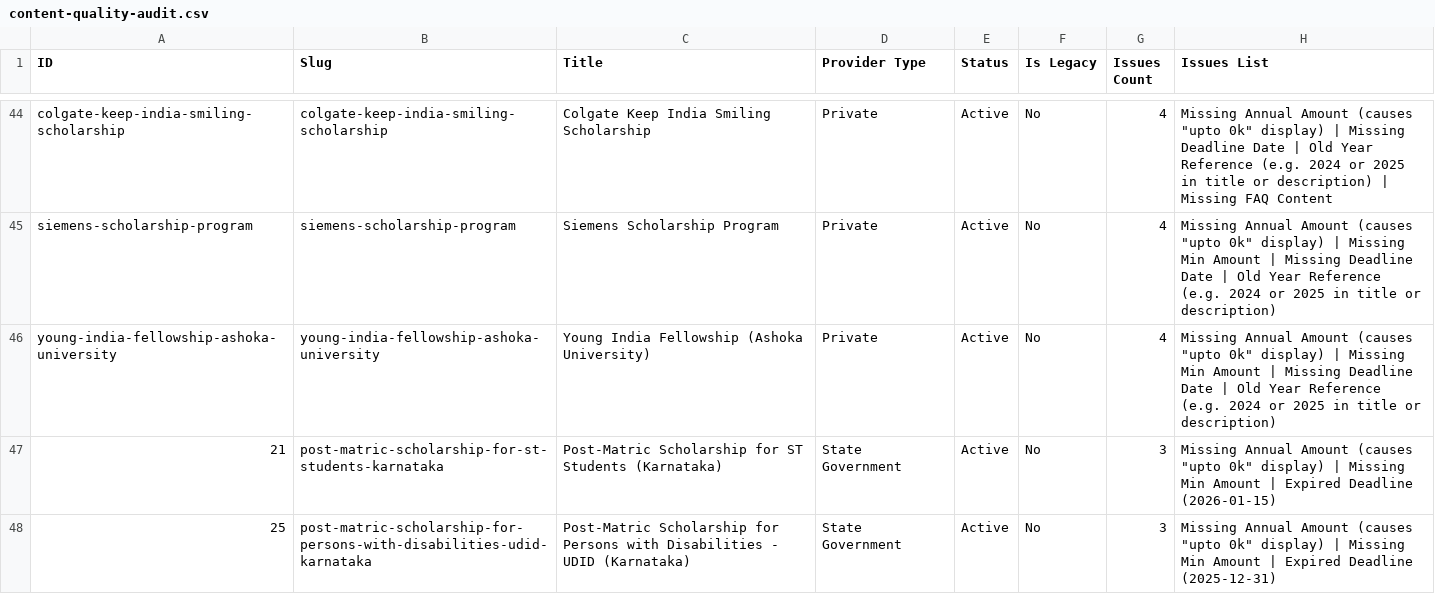
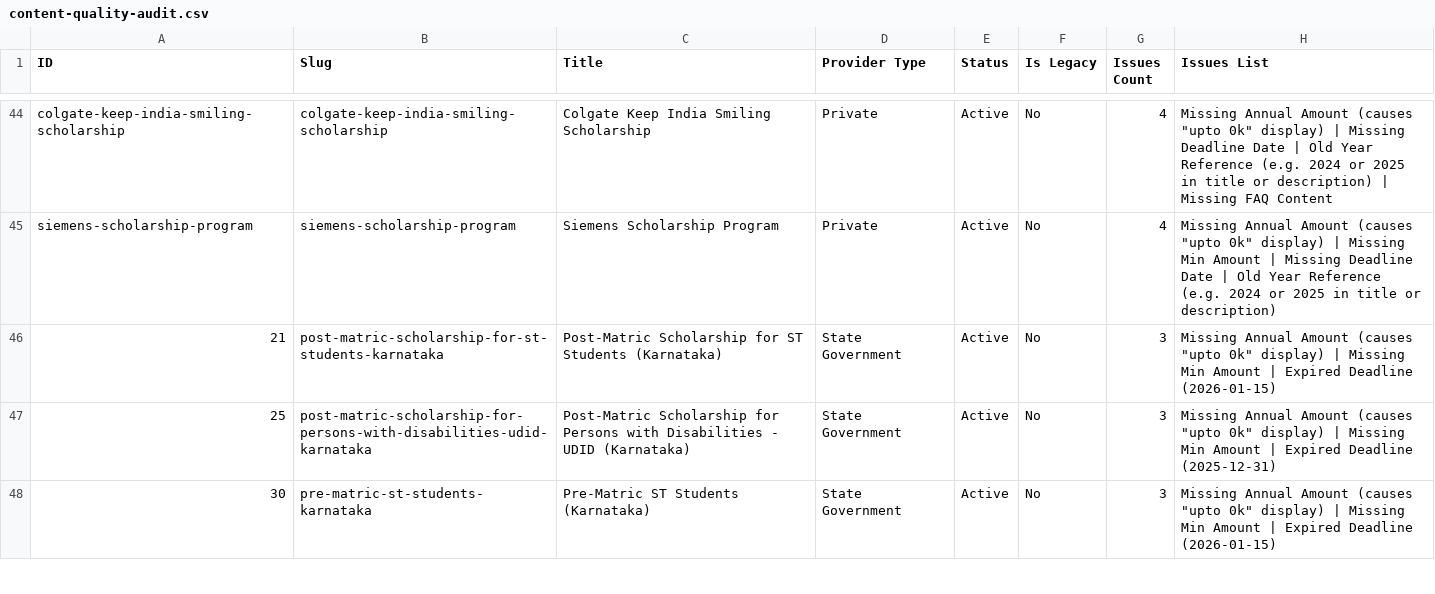
Before and after one commit to bizmantra/india-scholarships, a CSV file: scholarship-app/data/content-quality-audit.csv, drawn as a sheet; only a part is shown, gaps mark what is left out; the shorter side is filled out with more unchanged rows; the diff names each change by its address in the sheet, - before the commit and + after, or states it on an @@ line.

Commit message:
feat(scholarship): enrich YIF details and fix university keywords for Ashoka/VIT

```diff
--- a/scholarship-app/data/content-quality-audit.csv
+++ b/scholarship-app/data/content-quality-audit.csv
-row 46: young-india-fellowship-ashoka-university | young-india-fellowship-ashoka-university | Young India Fellowship (Ashoka University) | Private | Active | No | 4 | Missing Annual Amount (causes "upto 0k" display) | Missing Min Amount | Missing Deadline Date | Old Year Reference (e.g. 2024 or 2025 in title or description)
```
Also changed, not shown: scholarship-app/data/wp-migration-export.csv, 3 other files.
